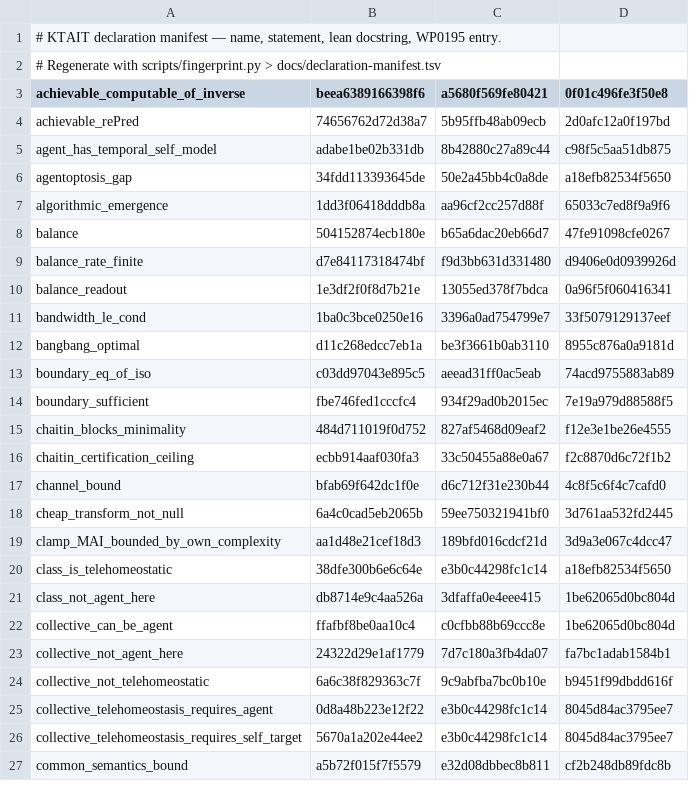
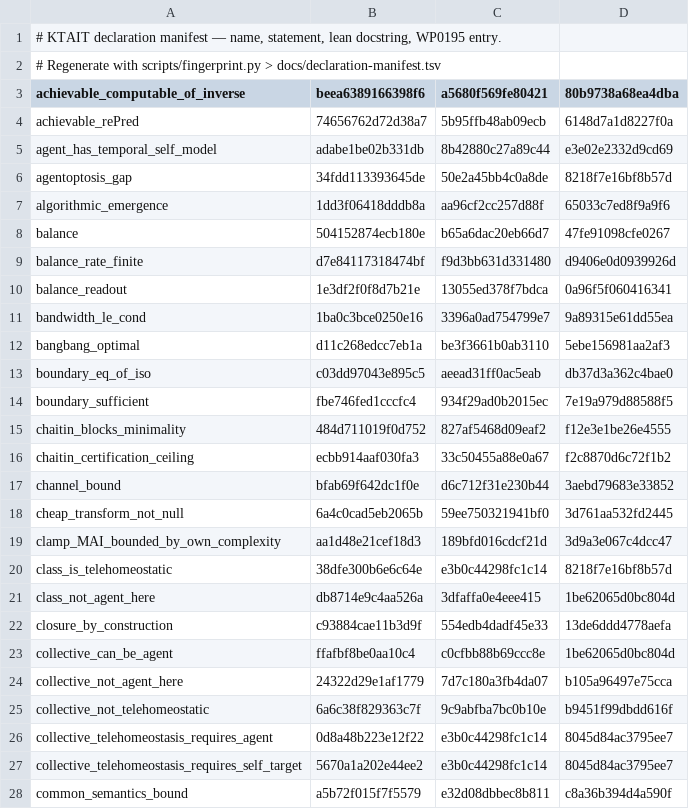
Before and after one commit to giulioruffini/KTAIT, a TSV file: docs/declaration-manifest.tsv, drawn as a sheet; only a part is shown; the diff covers the shown part only.

```diff
--- a/docs/declaration-manifest.tsv
+++ b/docs/declaration-manifest.tsv
@@ -2,6 +2,6 @@
 # Regenerate with scripts/fingerprint.py > docs/declaration-manifest.tsv
-achievable_computable_of_inverse	beea6389166398f6	a5680f569fe80421	0f01c496fe3f50e8
-achievable_rePred	74656762d72d38a7	5b95ffb48ab09ecb	2d0afc12a0f197bd
-agent_has_temporal_self_model	adabe1be02b331db	8b42880c27a89c44	c98f5c5aa51db875
-agentoptosis_gap	34fdd113393645de	50e2a45bb4c0a8de	a18efb82534f5650
+achievable_computable_of_inverse	beea6389166398f6	a5680f569fe80421	80b9738a68ea4dba
+achievable_rePred	74656762d72d38a7	5b95ffb48ab09ecb	6148d7a1d8227f0a
+agent_has_temporal_self_model	adabe1be02b331db	8b42880c27a89c44	e3e02e2332d9cd69
+agentoptosis_gap	34fdd113393645de	50e2a45bb4c0a8de	8218f7e16bf8b57d
 algorithmic_emergence	1dd3f06418dddb8a	aa96cf2cc257d88f	65033c7ed8f9a9f6
@@ -10,5 +10,5 @@ balance_rate_finite	d7e84117318474bf	f9d3bb631d331480	d9406e0d0939926d
 balance_readout	1e3df2f0f8d7b21e	13055ed378f7bdca	0a96f5f060416341
-bandwidth_le_cond	1ba0c3bce0250e16	3396a0ad754799e7	33f5079129137eef
-bangbang_optimal	d11c268edcc7eb1a	be3f3661b0ab3110	8955c876a0a9181d
-boundary_eq_of_iso	c03dd97043e895c5	aeead31ff0ac5eab	74acd9755883ab89
+bandwidth_le_cond	1ba0c3bce0250e16	3396a0ad754799e7	9a89315e61dd55ea
+bangbang_optimal	d11c268edcc7eb1a	be3f3661b0ab3110	5ebe156981aa2af3
+boundary_eq_of_iso	c03dd97043e895c5	aeead31ff0ac5eab	db37d3a362c4bae0
 boundary_sufficient	fbe746fed1cccfc4	934f29ad0b2015ec	7e19a979d88588f5
@@ -16,9 +16,10 @@ chaitin_blocks_minimality	484d711019f0d752	827af5468d09eaf2	f12e3e1be26e4555
 chaitin_certification_ceiling	ecbb914aaf030fa3	33c50455a88e0a67	f2c8870d6c72f1b2
-channel_bound	bfab69f642dc1f0e	d6c712f31e230b44	4c8f5c6f4c7cafd0
+channel_bound	bfab69f642dc1f0e	d6c712f31e230b44	3aebd79683e33852
 cheap_transform_not_null	6a4c0cad5eb2065b	59ee750321941bf0	3d761aa532fd2445
 clamp_MAI_bounded_by_own_complexity	aa1d48e21cef18d3	189bfd016cdcf21d	3d9a3e067c4dcc47
-class_is_telehomeostatic	38dfe300b6e6c64e	e3b0c44298fc1c14	a18efb82534f5650
+class_is_telehomeostatic	38dfe300b6e6c64e	e3b0c44298fc1c14	8218f7e16bf8b57d
 class_not_agent_here	db8714e9c4aa526a	3dfaffa0e4eee415	1be62065d0bc804d
+closure_by_construction	c93884cae11b3d9f	554edb4dadf45e33	13de6ddd4778aefa
 collective_can_be_agent	ffafbf8be0aa10c4	c0cfbb88b69ccc8e	1be62065d0bc804d
-collective_not_agent_here	24322d29e1af1779	7d7c180a3fb4da07	fa7bc1adab1584b1
+collective_not_agent_here	24322d29e1af1779	7d7c180a3fb4da07	b105a96497e75cca
 collective_not_telehomeostatic	6a6c38f829363c7f	9c9abfba7bc0b10e	b9451f99dbdd616f
@@ -26,2 +27,2 @@ collective_telehomeostasis_requires_agent	0d8a48b223e12f22	e3b0c44298fc1c14	8045
 collective_telehomeostasis_requires_self_target	5670a1a202e44ee2	e3b0c44298fc1c14	8045d84ac3795ee7
-common_semantics_bound	a5b72f015f7f5579	e32d08dbbec8b811	cf2b248db89fdc8b
+common_semantics_bound	a5b72f015f7f5579	e32d08dbbec8b811	c8a36b394d4a590f
```
Also changed, not shown: 74 edited cells elsewhere in this file, 5 other files.
